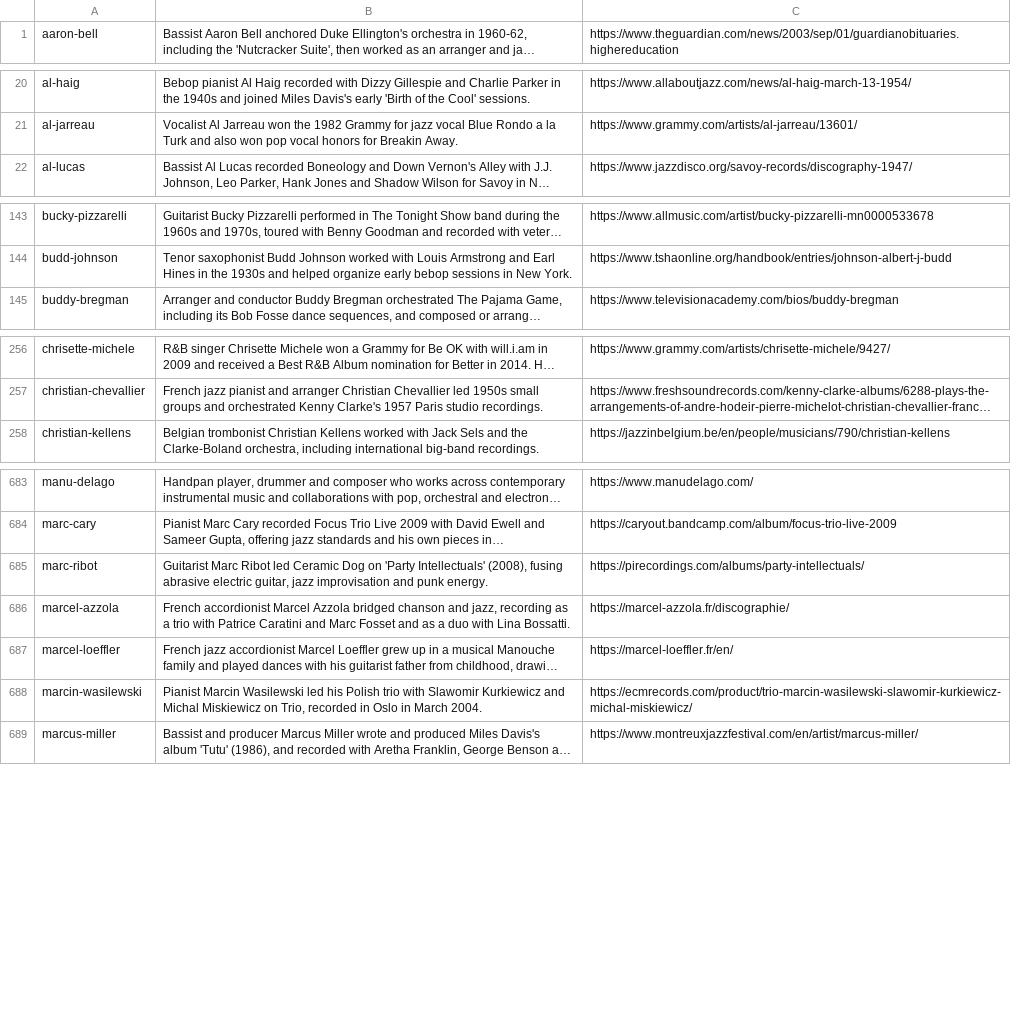
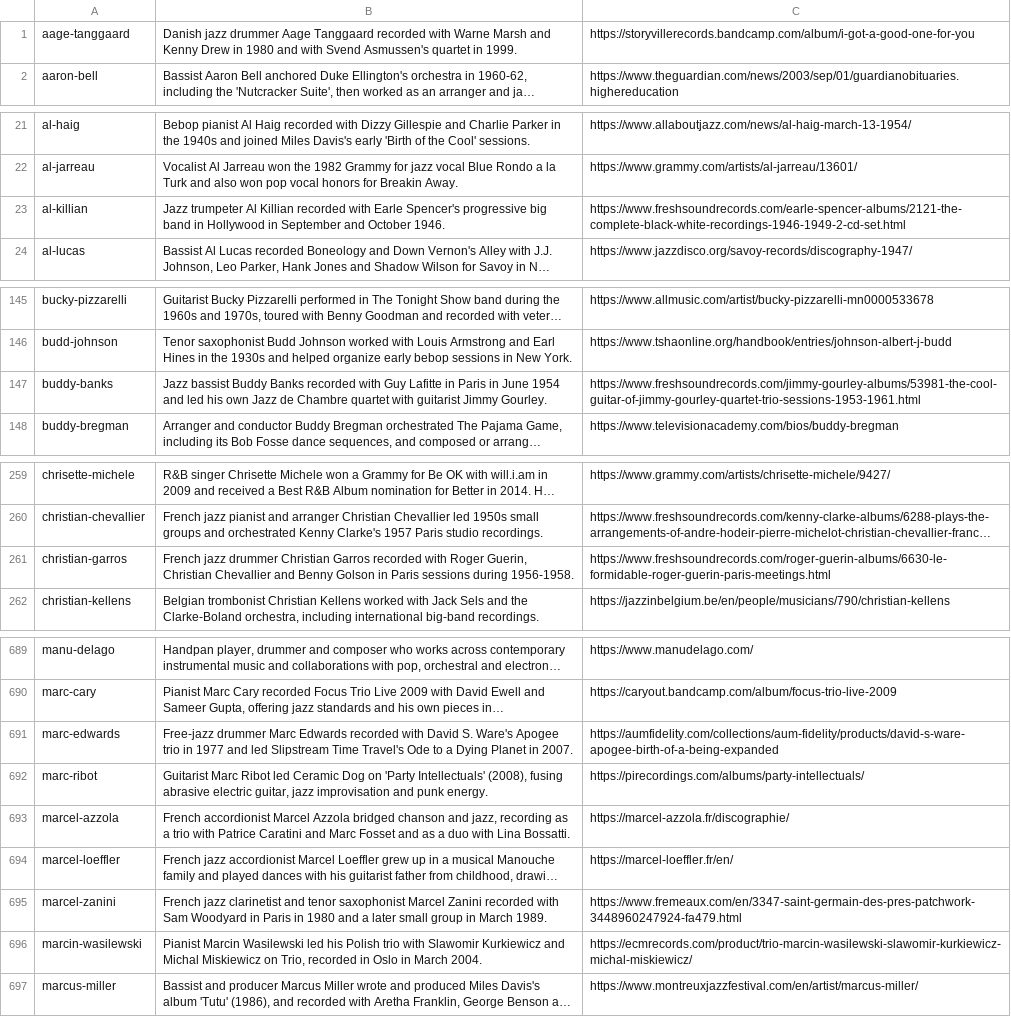
Before and after one commit to lavalava45/cardputer-pocket-jazz-radio, a TSV file: editorial/jazz-notes/source/jazz-researched-context.tsv, drawn as a sheet; only a part is shown, gaps mark what is left out; long unchanged cells end in …; the diff covers the shown part only; the diff names each change by its address in the sheet, - before the commit and + after, or states it on an @@ line.

Commit message:
Publish source-verified wave30 Jazz Notes editorial records

```diff
--- a/editorial/jazz-notes/source/jazz-researched-context.tsv
+++ b/editorial/jazz-notes/source/jazz-researched-context.tsv
+row 1: aage-tanggaard | Danish jazz drummer Aage Tanggaard recorded with Warne Marsh and Kenny Drew in 1980 and with Svend Asmussen's quartet in 1999. | https://storyvillerecords.bandcamp.com/album/i-got-a-good-one-for-you
+row 23: al-killian | Jazz trumpeter Al Killian recorded with Earle Spencer's progressive big band in Hollywood in September and October 1946. | https://www.freshsoundrecords.com/earle-spencer-albums/2121-the-complete-black-white-recordings-1946-1949-2-cd-set.html
+row 147: buddy-banks | Jazz bassist Buddy Banks recorded with Guy Lafitte in Paris in June 1954 and led his own Jazz de Chambre quartet with guitarist Jimmy Gourley. | https://www.freshsoundrecords.com/jimmy-gourley-albums/53981-the-cool-guitar-of-jimmy-gourley-quartet-trio-sessions-1953-1961.html
+row 261: christian-garros | French jazz drummer Christian Garros recorded with Roger Guerin, Christian Chevallier and Benny Golson in Paris sessions during 1956-1958. | https://www.freshsoundrecords.com/roger-guerin-albums/6630-le-formidable-roger-guerin-paris-meetings.html
+row 691: marc-edwards | Free-jazz drummer Marc Edwards recorded with David S. Ware's Apogee trio in 1977 and led Slipstream Time Travel's Ode to a Dying Planet in 2007. | https://aumfidelity.com/collections/aum-fidelity/products/david-s-ware-apogee-birth-of-a-being-expanded
+row 695: marcel-zanini | French jazz clarinetist and tenor saxophonist Marcel Zanini recorded with Sam Woodyard in Paris in 1980 and a later small group in March 1989. | https://www.fremeaux.com/en/3347-saint-germain-des-pres-patchwork-3448960247924-fa479.html
```
Also changed, not shown: 10 added rows elsewhere in this file, editorial/jazz-notes/sd/jazz-encyclopedia.tsv, 8 other files.
